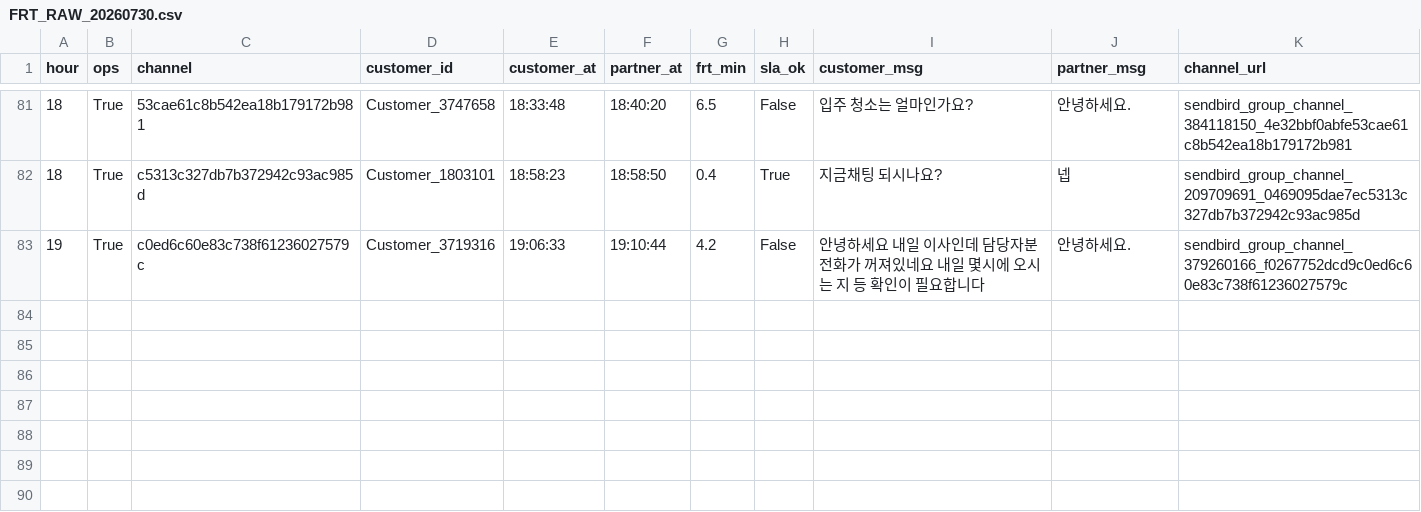
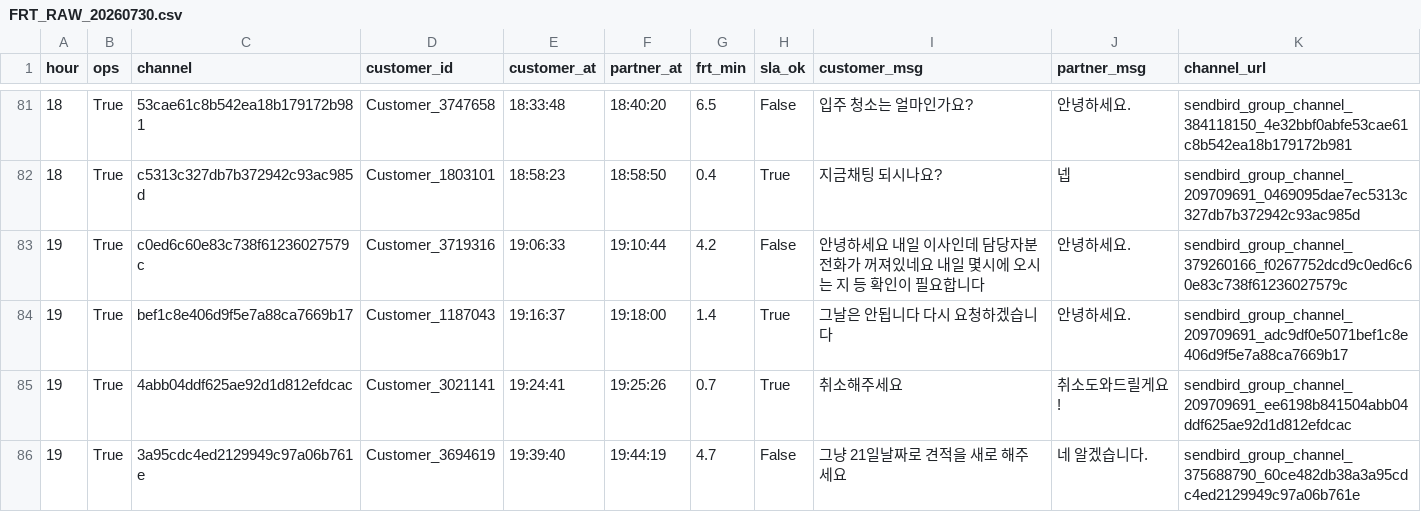
Before and after one commit to miso-cx/moving-by-miso-cx-frt-dashboard, a CSV file: daily/raw/FRT_RAW_20260730.csv, drawn as a sheet; only a part is shown, gaps mark what is left out; the diff names each change by its address in the sheet, - before the commit and + after, or states it on an @@ line.

```diff
--- a/daily/raw/FRT_RAW_20260730.csv
+++ b/daily/raw/FRT_RAW_20260730.csv
+row 84: 19 | True | bef1c8e406d9f5e7a88ca7669b17 | Customer_1187043 | 19:16:37 | 19:18:00 | 1.4 | True | 그날은 안됩니다 다시 요청하겠습니다 | 안녕하세요. | sendbird_group_channel_209709691_adc9df0e5071bef1c8e406d9f5e7a88ca7669b17
+row 85: 19 | True | 4abb04ddf625ae92d1d812efdcac | Customer_3021141 | 19:24:41 | 19:25:26 | 0.7 | True | 취소해주세요 | 취소도와드릴게요! | sendbird_group_channel_209709691_ee6198b841504abb04ddf625ae92d1d812efdcac
+row 86: 19 | True | 3a95cdc4ed2129949c97a06b761e | Customer_3694619 | 19:39:40 | 19:44:19 | 4.7 | False | 그냥 21일날짜로 견적을 새로 해주세요 | 네 알겠습니다. | sendbird_group_channel_375688790_60ce482db38a3a95cdc4ed2129949c97a06b761e
```
Also changed, not shown: daily/raw/FRT_OPS_RAW_20260730.csv, 1 other file.
